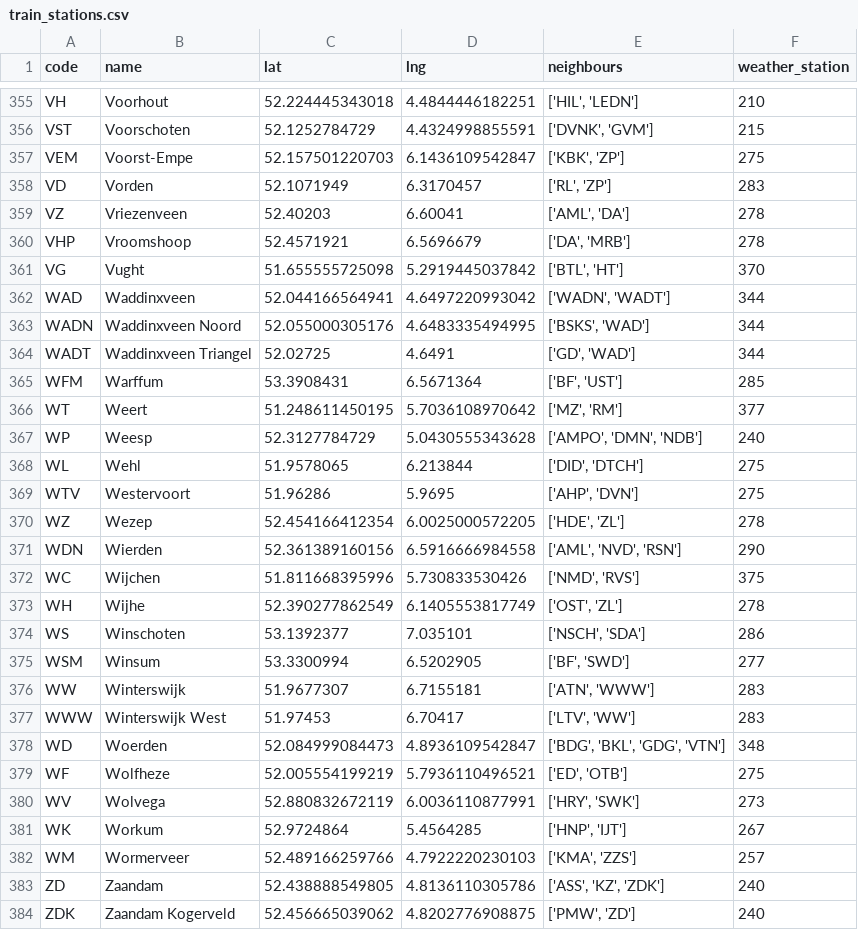
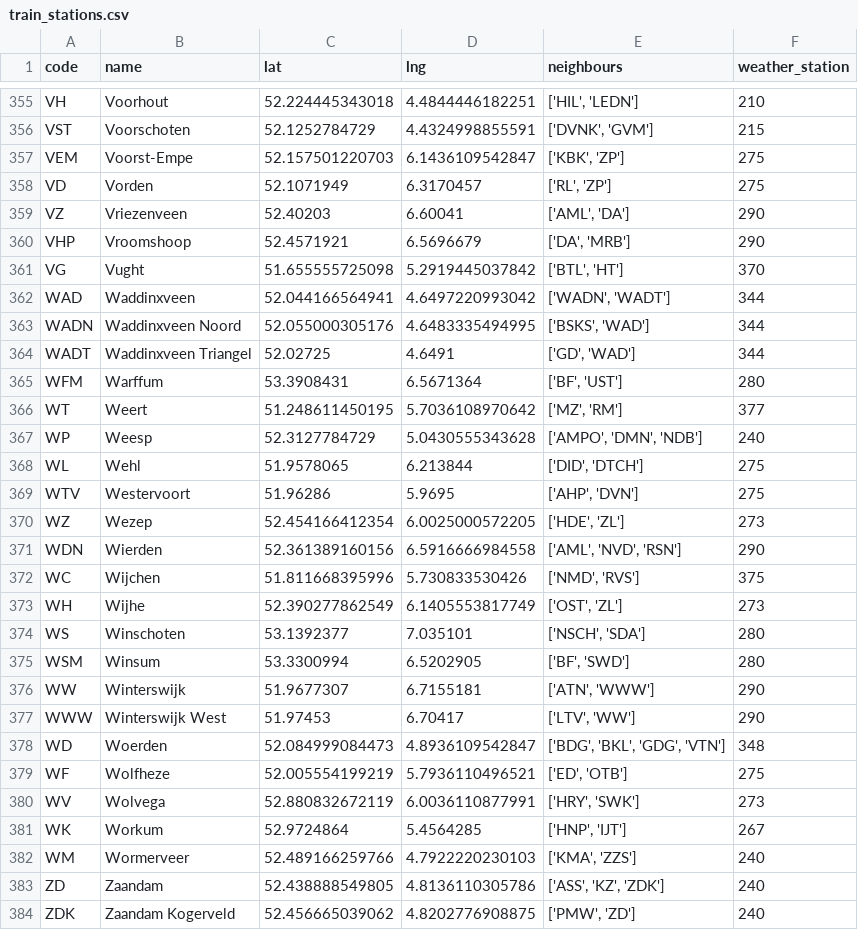
Before and after one commit to Oscar12346/gml_disruption_prediction, a CSV file: data/train_stations.csv, drawn as a sheet; only a part is shown, gaps mark what is left out; the diff covers the shown part only.

```diff
--- a/data/train_stations.csv
+++ b/data/train_stations.csv
@@ -357,5 +357,5 @@ VST,Voorschoten,52.1252784729,4.4324998855591,"['DVNK', 'GVM']",215
 VEM,Voorst-Empe,52.157501220703,6.1436109542847,"['KBK', 'ZP']",275
-VD,Vorden,52.1071949,6.3170457,"['RL', 'ZP']",283
-VZ,Vriezenveen,52.40203,6.60041,"['AML', 'DA']",278
-VHP,Vroomshoop,52.4571921,6.5696679,"['DA', 'MRB']",278
+VD,Vorden,52.1071949,6.3170457,"['RL', 'ZP']",275
+VZ,Vriezenveen,52.40203,6.60041,"['AML', 'DA']",290
+VHP,Vroomshoop,52.4571921,6.5696679,"['DA', 'MRB']",290
 VG,Vught,51.655555725098,5.2919445037842,"['BTL', 'HT']",370
@@ -364,3 +364,3 @@ WADN,Waddinxveen Noord,52.055000305176,4.6483335494995,"['BSKS', 'WAD']",344
 WADT,Waddinxveen Triangel,52.02725,4.6491,"['GD', 'WAD']",344
-WFM,Warffum,53.3908431,6.5671364,"['BF', 'UST']",285
+WFM,Warffum,53.3908431,6.5671364,"['BF', 'UST']",280
 WT,Weert,51.248611450195,5.7036108970642,"['MZ', 'RM']",377
@@ -369,10 +369,10 @@ WL,Wehl,51.9578065,6.213844,"['DID', 'DTCH']",275
 WTV,Westervoort,51.96286,5.9695,"['AHP', 'DVN']",275
-WZ,Wezep,52.454166412354,6.0025000572205,"['HDE', 'ZL']",278
+WZ,Wezep,52.454166412354,6.0025000572205,"['HDE', 'ZL']",273
 WDN,Wierden,52.361389160156,6.5916666984558,"['AML', 'NVD', 'RSN']",290
 WC,Wijchen,51.811668395996,5.730833530426,"['NMD', 'RVS']",375
-WH,Wijhe,52.390277862549,6.1405553817749,"['OST', 'ZL']",278
-WS,Winschoten,53.1392377,7.035101,"['NSCH', 'SDA']",286
-WSM,Winsum,53.3300994,6.5202905,"['BF', 'SWD']",277
-WW,Winterswijk,51.9677307,6.7155181,"['ATN', 'WWW']",283
-WWW,Winterswijk West,51.97453,6.70417,"['LTV', 'WW']",283
+WH,Wijhe,52.390277862549,6.1405553817749,"['OST', 'ZL']",273
+WS,Winschoten,53.1392377,7.035101,"['NSCH', 'SDA']",280
+WSM,Winsum,53.3300994,6.5202905,"['BF', 'SWD']",280
+WW,Winterswijk,51.9677307,6.7155181,"['ATN', 'WWW']",290
+WWW,Winterswijk West,51.97453,6.70417,"['LTV', 'WW']",290
 WD,Woerden,52.084999084473,4.8936109542847,"['BDG', 'BKL', 'GDG', 'VTN']",348
@@ -381,3 +381,3 @@ WV,Wolvega,52.880832672119,6.0036110877991,"['HRY', 'SWK']",273
 WK,Workum,52.9724864,5.4564285,"['HNP', 'IJT']",267
-WM,Wormerveer,52.489166259766,4.7922220230103,"['KMA', 'ZZS']",257
+WM,Wormerveer,52.489166259766,4.7922220230103,"['KMA', 'ZZS']",240
 ZD,Zaandam,52.438888549805,4.8136110305786,"['ASS', 'KZ', 'ZDK']",240
```
Also changed, not shown: 77 edited cells elsewhere in this file, data/weather_stations.csv, 2 other files.
